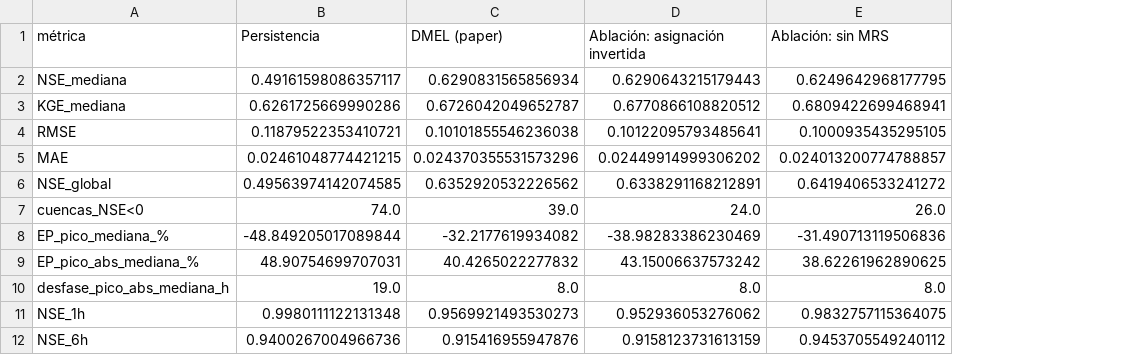
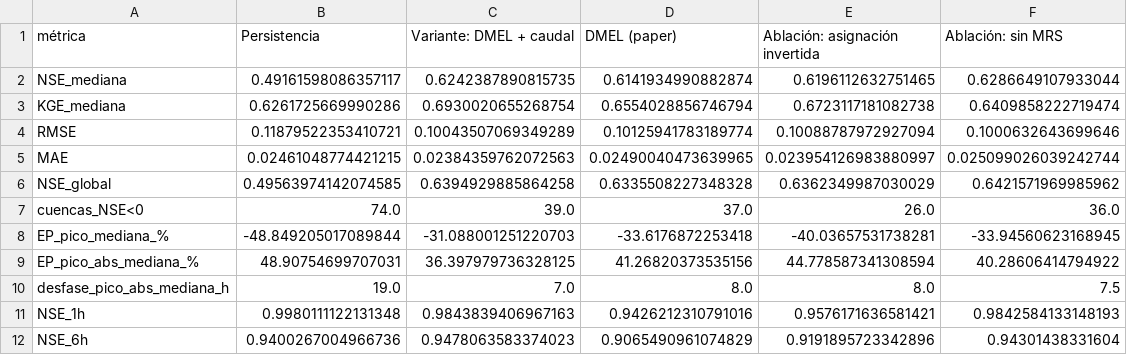
Before and after one commit to Diego9828/runoff-deep-learning, a CSV file: results/metrics_test.csv, drawn as a sheet; only a part is shown; addresses are those after the commit; the diff covers the shown part only; the diff names each change by its address in the sheet, - before the commit and + after, or states it on an @@ line.

```diff
--- a/results/metrics_test.csv
+++ b/results/metrics_test.csv
+column C (Variante: DMEL + caudal), rows 2-12: 0.6242387890815735 | 0.6930020655268754 | 0.10043507069349289 | 0.02384359762072563 | 0.6394929885864258 | 39.0 | -31.088001251220703 | 36.397979736328125 | 7.0 | 0.9843839406967163 | 0.9478063583374023
-D2 (DMEL (paper)): 0.6290831565856934
+D2 (DMEL (paper)): 0.6141934990882874
-E2 (Ablación: asignación invertida): 0.6290643215179443
+E2 (Ablación: asignación invertida): 0.6196112632751465
-F2 (Ablación: sin MRS): 0.6249642968177795
+F2 (Ablación: sin MRS): 0.6286649107933044
-D3 (DMEL (paper)): 0.6726042049652787
+D3 (DMEL (paper)): 0.6554028856746794
-E3 (Ablación: asignación invertida): 0.6770866108820512
+E3 (Ablación: asignación invertida): 0.6723117181082738
-F3 (Ablación: sin MRS): 0.6809422699468941
+F3 (Ablación: sin MRS): 0.6409858222719474
-D4 (DMEL (paper)): 0.10101855546236038
+D4 (DMEL (paper)): 0.10125941783189774
-E4 (Ablación: asignación invertida): 0.10122095793485641
+E4 (Ablación: asignación invertida): 0.10088787972927094
-F4 (Ablación: sin MRS): 0.1000935435295105
+F4 (Ablación: sin MRS): 0.1000632643699646
-D5 (DMEL (paper)): 0.024370355531573296
+D5 (DMEL (paper)): 0.02490040473639965
-E5 (Ablación: asignación invertida): 0.02449914999306202
+E5 (Ablación: asignación invertida): 0.023954126983880997
-F5 (Ablación: sin MRS): 0.024013200774788857
+F5 (Ablación: sin MRS): 0.025099026039242744
-D6 (DMEL (paper)): 0.6352920532226562
+D6 (DMEL (paper)): 0.6335508227348328
-E6 (Ablación: asignación invertida): 0.6338291168212891
+E6 (Ablación: asignación invertida): 0.6362349987030029
-F6 (Ablación: sin MRS): 0.6419406533241272
+F6 (Ablación: sin MRS): 0.6421571969985962
-D7 (DMEL (paper)): 39.0
+D7 (DMEL (paper)): 37.0
-E7 (Ablación: asignación invertida): 24.0
+E7 (Ablación: asignación invertida): 26.0
-F7 (Ablación: sin MRS): 26.0
+F7 (Ablación: sin MRS): 36.0
-D8 (DMEL (paper)): -32.2177619934082
+D8 (DMEL (paper)): -33.6176872253418
-E8 (Ablación: asignación invertida): -38.98283386230469
+E8 (Ablación: asignación invertida): -40.03657531738281
-F8 (Ablación: sin MRS): -31.490713119506836
+F8 (Ablación: sin MRS): -33.94560623168945
-D9 (DMEL (paper)): 40.4265022277832
+D9 (DMEL (paper)): 41.26820373535156
-E9 (Ablación: asignación invertida): 43.15006637573242
+E9 (Ablación: asignación invertida): 44.778587341308594
-F9 (Ablación: sin MRS): 38.62261962890625
+F9 (Ablación: sin MRS): 40.28606414794922
-F10 (Ablación: sin MRS): 8.0
+F10 (Ablación: sin MRS): 7.5
-D11 (DMEL (paper)): 0.9569921493530273
+D11 (DMEL (paper)): 0.9426212310791016
-E11 (Ablación: asignación invertida): 0.952936053276062
+E11 (Ablación: asignación invertida): 0.9576171636581421
-F11 (Ablación: sin MRS): 0.9832757115364075
+F11 (Ablación: sin MRS): 0.9842584133148193
-D12 (DMEL (paper)): 0.915416955947876
+D12 (DMEL (paper)): 0.9065490961074829
-E12 (Ablación: asignación invertida): 0.9158123731613159
+E12 (Ablación: asignación invertida): 0.9191895723342896
-F12 (Ablación: sin MRS): 0.9453705549240112
+F12 (Ablación: sin MRS): 0.94301438331604
```
Also changed, not shown: 9 edited cells elsewhere in this file, results/metrics_val.csv, results/nse_by_lead_test.csv, 24 other files.
